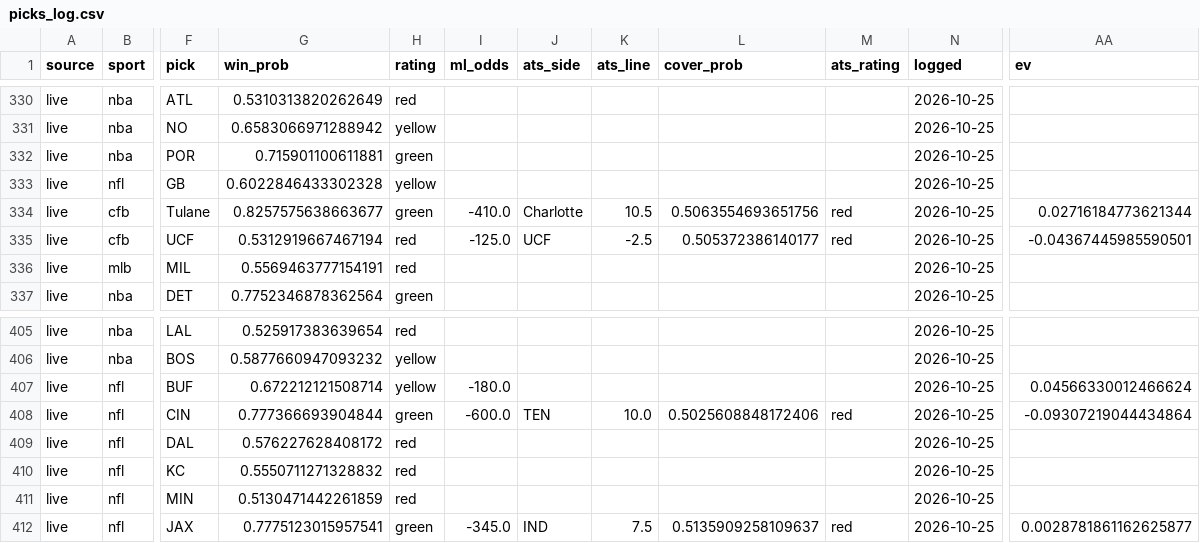
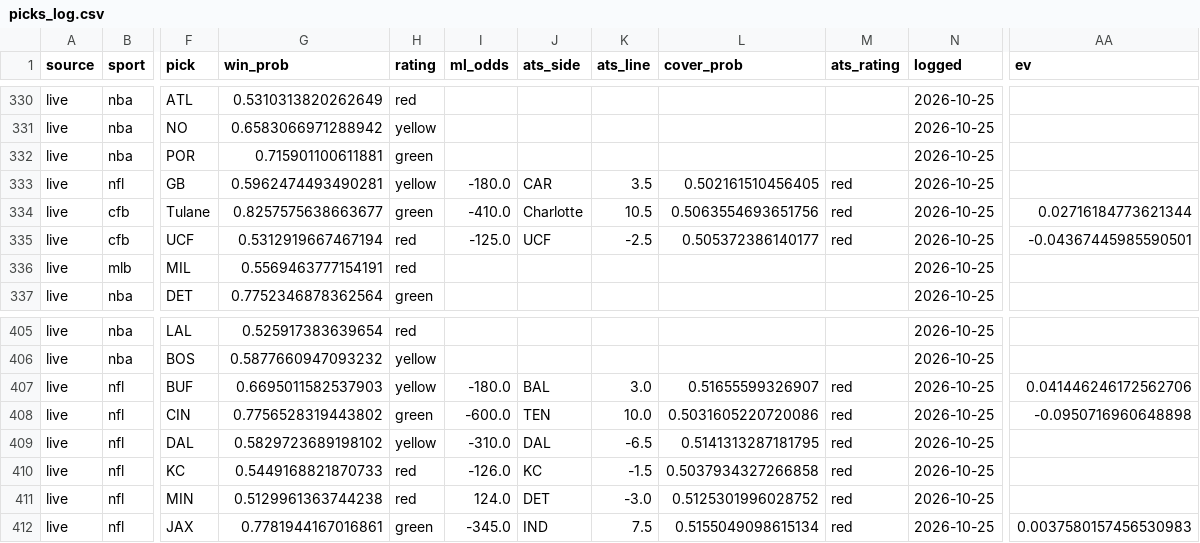
Before and after one commit to mak1017/skiiipicks, a CSV file: picks_log.csv, drawn as a sheet; only a part is shown, gaps mark what is left out; the diff covers the shown part only; the diff names each change by its address in the sheet, - before the commit and + after, or states it on an @@ line.

Commit message:
Update picks log and odds

```diff
--- a/picks_log.csv
+++ b/picks_log.csv
-G333 (win_prob): 0.6022846433302328
+G333 (win_prob): 0.5962474493490281
-I333 (ml_odds): (empty)
+I333 (ml_odds): -180.0
-J333 (ats_side): (empty)
+J333 (ats_side): CAR
-K333 (ats_line): (empty)
+K333 (ats_line): 3.5
-L333 (cover_prob): (empty)
+L333 (cover_prob): 0.502161510456405
-M333 (ats_rating): (empty)
+M333 (ats_rating): red
-G407 (win_prob): 0.672212121508714
+G407 (win_prob): 0.6695011582537903
-J407 (ats_side): (empty)
+J407 (ats_side): BAL
-K407 (ats_line): (empty)
+K407 (ats_line): 3.0
-L407 (cover_prob): (empty)
+L407 (cover_prob): 0.51655599326907
-M407 (ats_rating): (empty)
+M407 (ats_rating): red
-AA407 (ev): 0.04566330012466624
+AA407 (ev): 0.041446246172562706
-G408 (win_prob): 0.777366693904844
+G408 (win_prob): 0.7756528319443802
-L408 (cover_prob): 0.5025608848172406
+L408 (cover_prob): 0.5031605220720086
-AA408 (ev): -0.09307219044434864
+AA408 (ev): -0.0950716960648898
-G409 (win_prob): 0.576227628408172
+G409 (win_prob): 0.5829723689198102
-H409 (rating): red
+H409 (rating): yellow
-I409 (ml_odds): (empty)
+I409 (ml_odds): -310.0
-J409 (ats_side): (empty)
+J409 (ats_side): DAL
-K409 (ats_line): (empty)
+K409 (ats_line): -6.5
-L409 (cover_prob): (empty)
+L409 (cover_prob): 0.5141313287181795
-M409:M411 (ats_rating): (empty)
+M409:M411 (ats_rating): red
-G410 (win_prob): 0.5550711271328832
+G410 (win_prob): 0.5449168821870733
-I410 (ml_odds): (empty)
+I410 (ml_odds): -126.0
-J410 (ats_side): (empty)
+J410 (ats_side): KC
-K410 (ats_line): (empty)
+K410 (ats_line): -1.5
-L410 (cover_prob): (empty)
+L410 (cover_prob): 0.5037934327266858
-G411 (win_prob): 0.5130471442261859
+G411 (win_prob): 0.5129961363744238
-I411 (ml_odds): (empty)
+I411 (ml_odds): 124.0
-J411 (ats_side): (empty)
+J411 (ats_side): DET
-K411 (ats_line): (empty)
+K411 (ats_line): -3.0
-L411 (cover_prob): (empty)
+L411 (cover_prob): 0.5125301996028752
-G412 (win_prob): 0.7775123015957541
+G412 (win_prob): 0.7781944167016861
-L412 (cover_prob): 0.5135909258109637
+L412 (cover_prob): 0.5155049098615134
-AA412 (ev): 0.0028781861162625877
+AA412 (ev): 0.0037580157456530983
```
Also changed, not shown: 69 edited cells elsewhere in this file.
